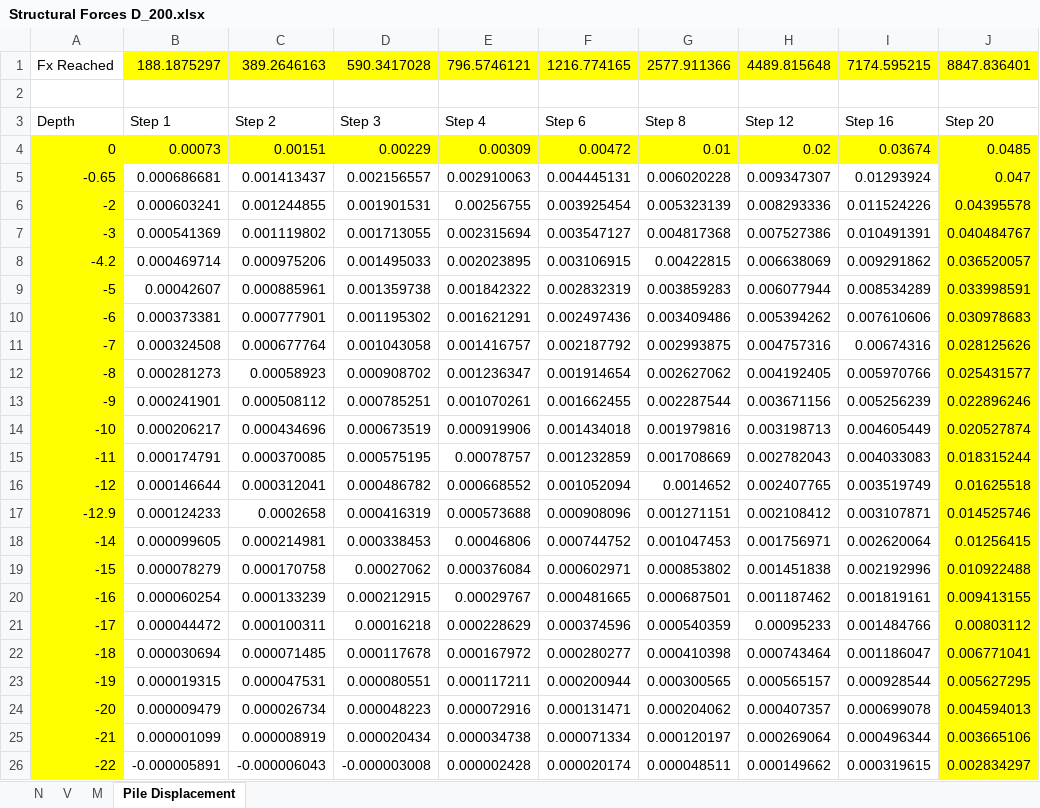
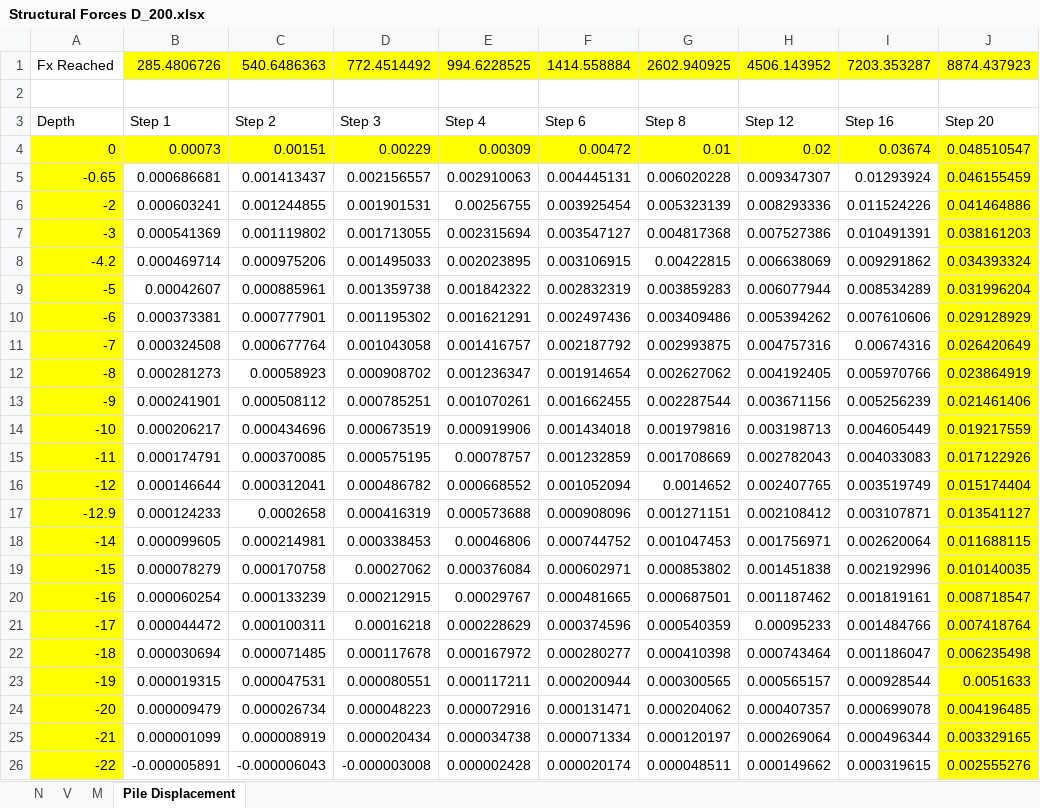
Before and after one commit to Shashlik-King/London, an Excel workbook: Plaxisfiles/benchmark/Structural Forces D_200.xlsx, sheet Pile Displacement, drawn as a sheet; only a part is shown; values as stored, in another font and other column widths than the file's, no borders; charts and pictures not drawn; the diff covers the shown part only; the diff names each change by its address in the sheet, - before the commit and + after, or states it on an @@ line.

```diff
--- a/Plaxisfiles/benchmark/Structural Forces D_200.xlsx (sheet Pile Displacement)
+++ b/Plaxisfiles/benchmark/Structural Forces D_200.xlsx (sheet Pile Displacement)
-B1: 188.1875297
+B1: 285.4806726
-C1: 389.2646163
+C1: 540.6486363
-D1: 590.3417028
+D1: 772.4514492
-E1: 796.5746121
+E1: 994.6228525
-F1: 1216.774165
+F1: 1414.558884
-G1: 2577.911366
+G1: 2602.940925
-H1: 4489.815648
+H1: 4506.143952
-I1: 7174.595215
+I1: 7203.353287
-J1: 8847.836401
+J1: 8874.437923
-J4: 0.0485
+J4: 0.048510547
-J5: 0.047
+J5: 0.046155459
-J6: 0.04395578
+J6: 0.041464886
-J7: 0.040484767
+J7: 0.038161203
-J8: 0.036520057
+J8: 0.034393324
-J9: 0.033998591
+J9: 0.031996204
-J10: 0.030978683
+J10: 0.029128929
-J11: 0.028125626
+J11: 0.026420649
-J12: 0.025431577
+J12: 0.023864919
-J13: 0.022896246
+J13: 0.021461406
-J14: 0.020527874
+J14: 0.019217559
-J15: 0.018315244
+J15: 0.017122926
-J16: 0.01625518
+J16: 0.015174404
-J17: 0.014525746
+J17: 0.013541127
-J18: 0.01256415
+J18: 0.011688115
-J19: 0.010922488
+J19: 0.010140035
-J20: 0.009413155
+J20: 0.008718547
-J21: 0.00803112
+J21: 0.007418764
-J22: 0.006771041
+J22: 0.006235498
-J23: 0.005627295
+J23: 0.0051633
-J24: 0.004594013
+J24: 0.004196485
-J25: 0.003665106
+J25: 0.003329165
-J26: 0.002834297
+J26: 0.002555276
```
Also changed, not shown: 18 edited cells elsewhere in this sheet, sheet M, sheet V, sheet N, charts or pictures, Plaxisfiles/benchmark/Structural Forces D_10.xlsx, benchmark/COPCAT_input_benchmark_pile_resp.xlsm, 13 other files.
